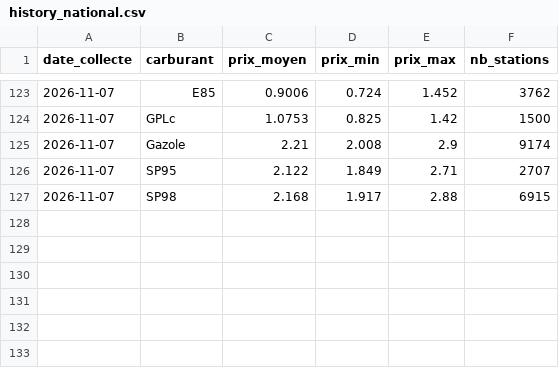
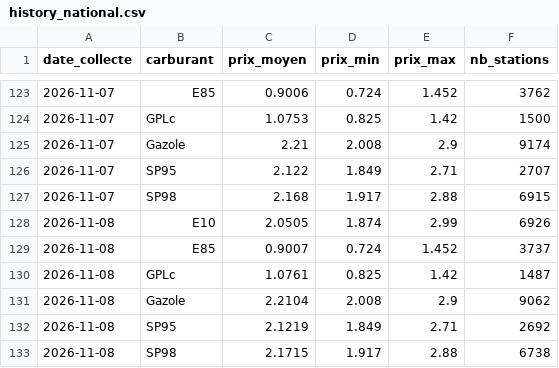
Before and after one commit to Wissemm697/CarburantFrance, a CSV file: data/history_national.csv, drawn as a sheet; only a part is shown, gaps mark what is left out.

```diff
--- a/data/history_national.csv
+++ b/data/history_national.csv
@@ -127 +127,7 @@ date_collecte,carburant,prix_moyen,prix_min,prix_max,nb_stations
 2026-11-07,SP98,2.168,1.917,2.88,6915
+2026-11-08,E10,2.0505,1.874,2.99,6926
+2026-11-08,E85,0.9007,0.724,1.452,3737
+2026-11-08,GPLc,1.0761,0.825,1.42,1487
+2026-11-08,Gazole,2.2104,2.008,2.9,9062
+2026-11-08,SP95,2.1219,1.849,2.71,2692
+2026-11-08,SP98,2.1715,1.917,2.88,6738
```
Also changed, not shown: data/latest.csv, 1 other file.
